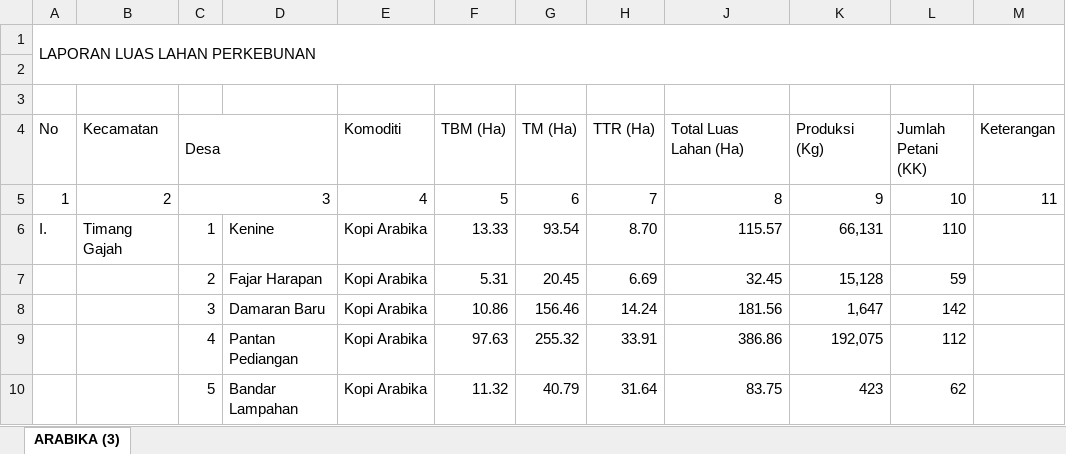
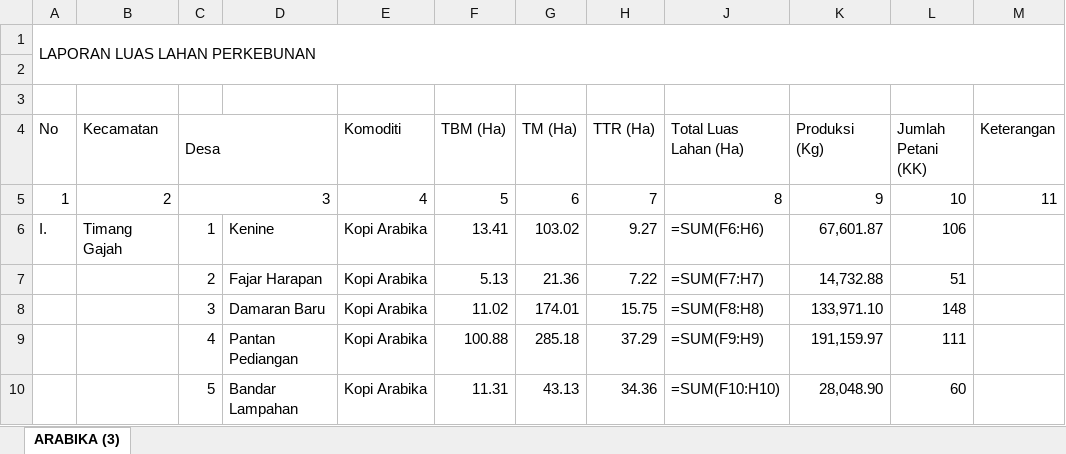
Before and after one commit to Nfx1z/Py_CoffeeProductionPrediction, an Excel workbook: data/2021.xlsx, sheet ARABIKA (3), drawn as a sheet; only a part is shown; values as stored, in another font and other column widths than the file's, no cell formats; formulas without a stored value are shown as written; conditional formats not drawn; the diff covers the shown part only; the diff names each change by its address in the sheet, - before the commit and + after, or states it on an @@ line.

```diff
--- a/data/2021.xlsx (sheet ARABIKA (3))
+++ b/data/2021.xlsx (sheet ARABIKA (3))
-F6 (TBM (Ha)): 13.33
+F6 (TBM (Ha)): 13.41
-G6 (TM (Ha)): 93.54
+G6 (TM (Ha)): 103.02
-H6 (TTR (Ha)): 8.70
+H6 (TTR (Ha)): 9.27
-J6 (Total Luas Lahan (Ha)): 115.57
+J6 (Total Luas Lahan (Ha)): =SUM(F6:H6)
-K6 (Produksi (Kg)): 66,131
+K6 (Produksi (Kg)): 67,601.87
-L6 (Jumlah Petani (KK)): 110
+L6 (Jumlah Petani (KK)): 106
-F7 (TBM (Ha)): 5.31
+F7 (TBM (Ha)): 5.13
-G7 (TM (Ha)): 20.45
+G7 (TM (Ha)): 21.36
-H7 (TTR (Ha)): 6.69
+H7 (TTR (Ha)): 7.22
-J7 (Total Luas Lahan (Ha)): 32.45
+J7 (Total Luas Lahan (Ha)): =SUM(F7:H7)
-K7 (Produksi (Kg)): 15,128
+K7 (Produksi (Kg)): 14,732.88
-L7 (Jumlah Petani (KK)): 59
+L7 (Jumlah Petani (KK)): 51
-F8 (TBM (Ha)): 10.86
+F8 (TBM (Ha)): 11.02
-G8 (TM (Ha)): 156.46
+G8 (TM (Ha)): 174.01
-H8 (TTR (Ha)): 14.24
+H8 (TTR (Ha)): 15.75
-J8 (Total Luas Lahan (Ha)): 181.56
+J8 (Total Luas Lahan (Ha)): =SUM(F8:H8)
-K8 (Produksi (Kg)): 1,647
+K8 (Produksi (Kg)): 133,971.10
-L8 (Jumlah Petani (KK)): 142
+L8 (Jumlah Petani (KK)): 148
-F9 (TBM (Ha)): 97.63
+F9 (TBM (Ha)): 100.88
-G9 (TM (Ha)): 255.32
+G9 (TM (Ha)): 285.18
-H9 (TTR (Ha)): 33.91
+H9 (TTR (Ha)): 37.29
-J9 (Total Luas Lahan (Ha)): 386.86
+J9 (Total Luas Lahan (Ha)): =SUM(F9:H9)
-K9 (Produksi (Kg)): 192,075
+K9 (Produksi (Kg)): 191,159.97
-L9 (Jumlah Petani (KK)): 112
+L9 (Jumlah Petani (KK)): 111
-F10 (TBM (Ha)): 11.32
+F10 (TBM (Ha)): 11.31
-G10 (TM (Ha)): 40.79
+G10 (TM (Ha)): 43.13
-H10 (TTR (Ha)): 31.64
+H10 (TTR (Ha)): 34.36
-J10 (Total Luas Lahan (Ha)): 83.75
+J10 (Total Luas Lahan (Ha)): =SUM(F10:H10)
-K10 (Produksi (Kg)): 423
+K10 (Produksi (Kg)): 28,048.90
-L10 (Jumlah Petani (KK)): 62
+L10 (Jumlah Petani (KK)): 60
```
Also changed, not shown: 11 added rows, 11 removed rows and 1322 edited cells elsewhere in this sheet, cell formats, hidden cells, data/2022.xlsx, data/2023.xlsx, 3 other files.
